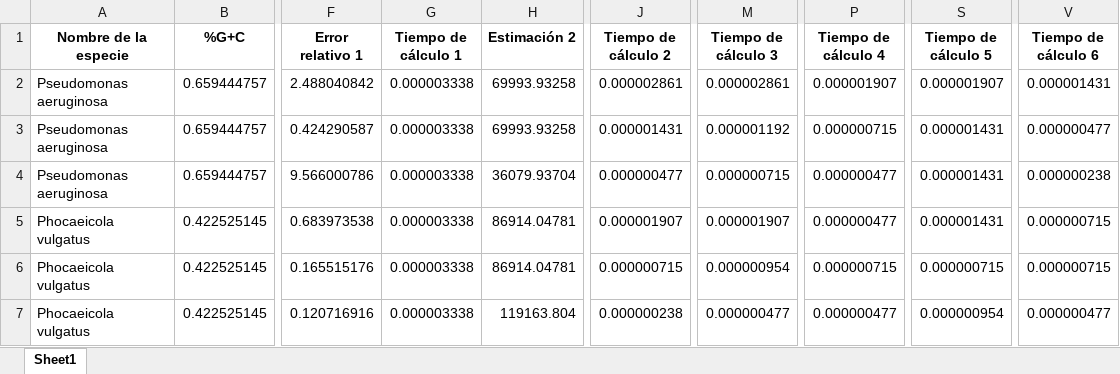
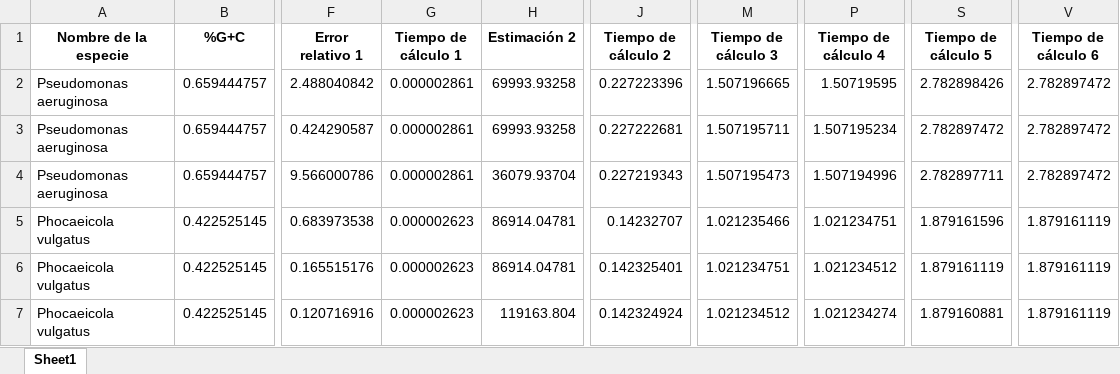
Before and after one commit to raimundo-osf/BP-Estimacion_CodonesSTOPs, an Excel workbook: resultados_stop_codons.xlsx, sheet Sheet1, drawn as a sheet; only a part is shown, gaps mark what is left out; values as stored, in another font and other column widths than the file's, no borders; the diff covers the shown part only; the diff names each change by its address in the sheet, - before the commit and + after, or states it on an @@ line.

```diff
--- a/resultados_stop_codons.xlsx (sheet Sheet1)
+++ b/resultados_stop_codons.xlsx (sheet Sheet1)
-G2:G4 (Tiempo de cálculo 1): 0.000003338
+G2:G4 (Tiempo de cálculo 1): 0.000002861
-J2 (Tiempo de cálculo 2): 0.000002861
+J2 (Tiempo de cálculo 2): 0.227223396
-M2 (Tiempo de cálculo 3): 0.000002861
+M2 (Tiempo de cálculo 3): 1.507196665
-P2 (Tiempo de cálculo 4): 0.000001907
+P2 (Tiempo de cálculo 4): 1.50719595
-S2 (Tiempo de cálculo 5): 0.000001907
+S2 (Tiempo de cálculo 5): 2.782898426
-V2 (Tiempo de cálculo 6): 0.000001431
+V2 (Tiempo de cálculo 6): 2.782897472
-J3 (Tiempo de cálculo 2): 0.000001431
+J3 (Tiempo de cálculo 2): 0.227222681
-M3 (Tiempo de cálculo 3): 0.000001192
+M3 (Tiempo de cálculo 3): 1.507195711
-P3 (Tiempo de cálculo 4): 0.000000715
+P3 (Tiempo de cálculo 4): 1.507195234
-S3 (Tiempo de cálculo 5): 0.000001431
+S3 (Tiempo de cálculo 5): 2.782897472
-V3 (Tiempo de cálculo 6): 0.000000477
+V3 (Tiempo de cálculo 6): 2.782897472
-J4 (Tiempo de cálculo 2): 0.000000477
+J4 (Tiempo de cálculo 2): 0.227219343
-M4 (Tiempo de cálculo 3): 0.000000715
+M4 (Tiempo de cálculo 3): 1.507195473
-P4 (Tiempo de cálculo 4): 0.000000477
+P4 (Tiempo de cálculo 4): 1.507194996
-S4 (Tiempo de cálculo 5): 0.000001431
+S4 (Tiempo de cálculo 5): 2.782897711
-V4 (Tiempo de cálculo 6): 0.000000238
+V4 (Tiempo de cálculo 6): 2.782897472
-G5:G7 (Tiempo de cálculo 1): 0.000003338
+G5:G7 (Tiempo de cálculo 1): 0.000002623
-J5 (Tiempo de cálculo 2): 0.000001907
+J5 (Tiempo de cálculo 2): 0.14232707
-M5 (Tiempo de cálculo 3): 0.000001907
+M5 (Tiempo de cálculo 3): 1.021235466
-P5 (Tiempo de cálculo 4): 0.000000477
+P5 (Tiempo de cálculo 4): 1.021234751
-S5 (Tiempo de cálculo 5): 0.000001431
+S5 (Tiempo de cálculo 5): 1.879161596
-V5:V6 (Tiempo de cálculo 6): 0.000000715
+V5:V6 (Tiempo de cálculo 6): 1.879161119
-J6 (Tiempo de cálculo 2): 0.000000715
+J6 (Tiempo de cálculo 2): 0.142325401
-M6 (Tiempo de cálculo 3): 0.000000954
+M6 (Tiempo de cálculo 3): 1.021234751
-P6 (Tiempo de cálculo 4): 0.000000715
+P6 (Tiempo de cálculo 4): 1.021234512
-S6 (Tiempo de cálculo 5): 0.000000715
+S6 (Tiempo de cálculo 5): 1.879161119
-J7 (Tiempo de cálculo 2): 0.000000238
+J7 (Tiempo de cálculo 2): 0.142324924
-M7 (Tiempo de cálculo 3): 0.000000477
+M7 (Tiempo de cálculo 3): 1.021234512
-P7 (Tiempo de cálculo 4): 0.000000477
+P7 (Tiempo de cálculo 4): 1.021234274
-S7 (Tiempo de cálculo 5): 0.000000954
+S7 (Tiempo de cálculo 5): 1.879160881
-V7 (Tiempo de cálculo 6): 0.000000477
+V7 (Tiempo de cálculo 6): 1.879161119
```
Also changed, not shown: 1734 edited cells elsewhere in this sheet, 1 other file.
